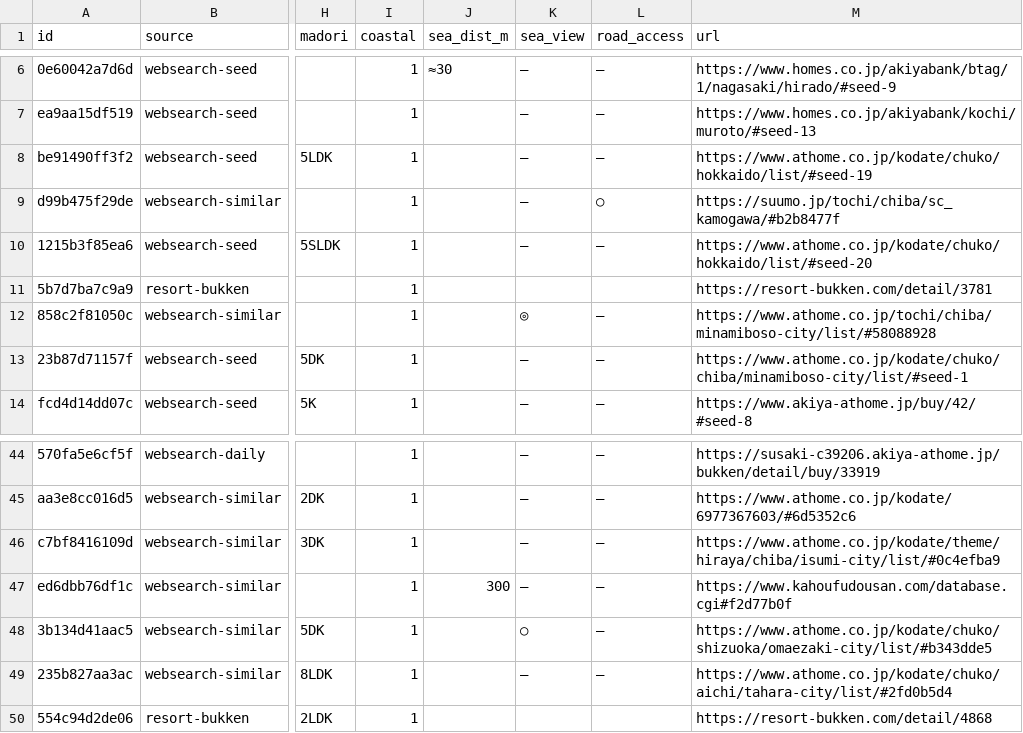
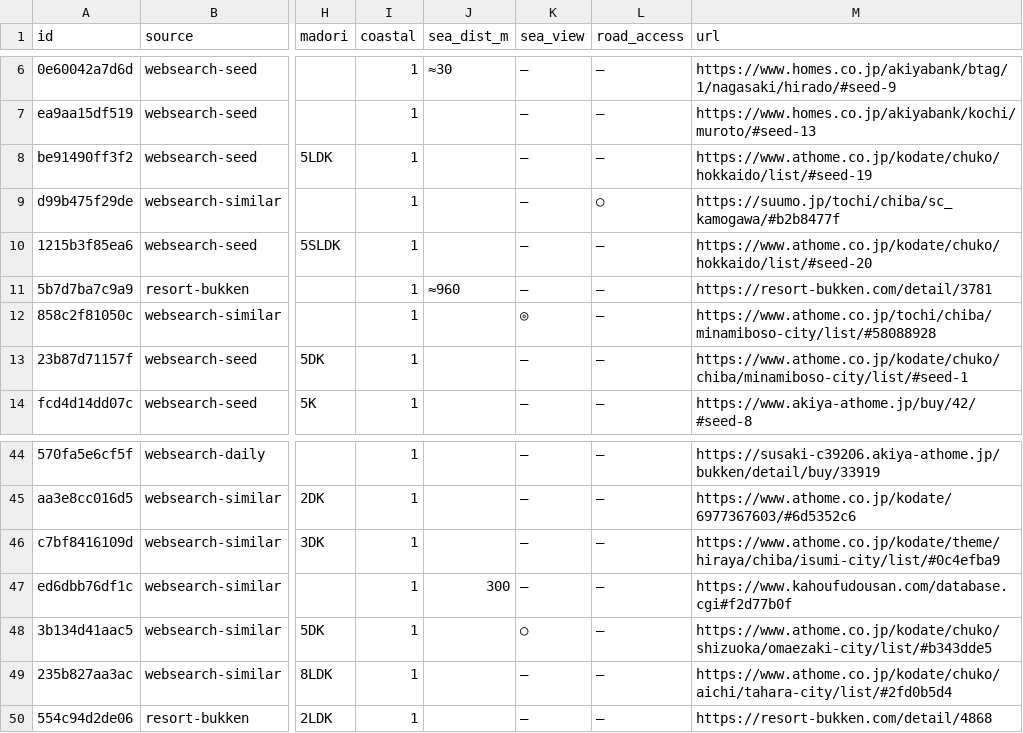
Before and after one commit to takasesomatenen/MOVING, a CSV file: data/listings_master.csv, drawn as a sheet; only a part is shown, gaps mark what is left out; the diff names each change by its address in the sheet, - before the commit and + after, or states it on an @@ line.

```diff
--- a/data/listings_master.csv
+++ b/data/listings_master.csv
-J11 (sea_dist_m): (empty)
+J11 (sea_dist_m): ≈960
-K11 (sea_view): (empty)
+K11 (sea_view): —
-L11 (road_access): (empty)
+L11 (road_access): —
-K50 (sea_view): (empty)
+K50 (sea_view): —
-L50 (road_access): (empty)
+L50 (road_access): —
```
Also changed, not shown: 5 other files.
